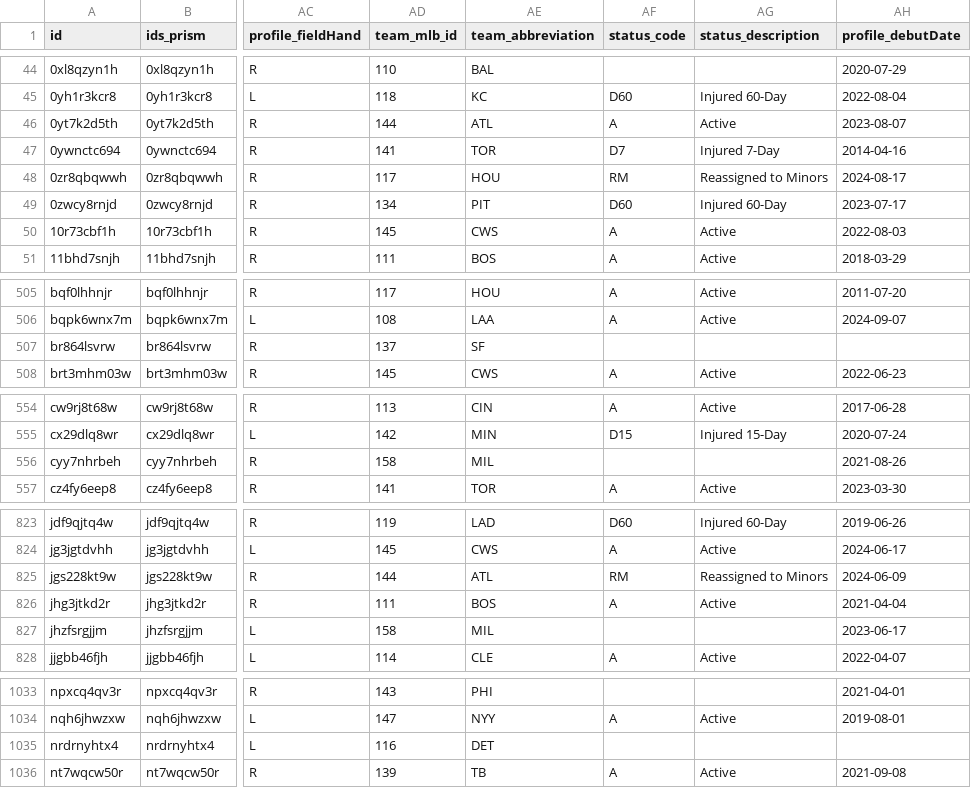
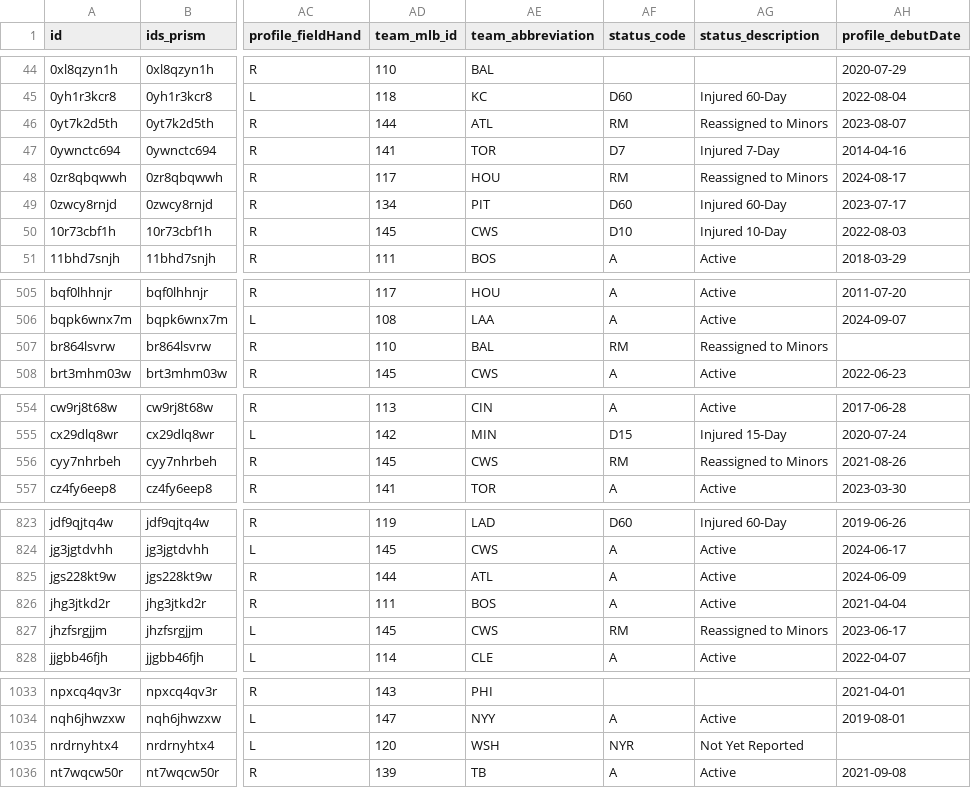
Before and after one commit to StatsVine/prism-registry, a CSV file: exports/mlb/players_mlb_roster/players_mlb_roster.csv, drawn as a sheet; only a part is shown, gaps mark what is left out; the diff covers the shown part only; the diff names each change by its address in the sheet, - before the commit and + after, or states it on an @@ line.

```diff
--- a/exports/mlb/players_mlb_roster/players_mlb_roster.csv
+++ b/exports/mlb/players_mlb_roster/players_mlb_roster.csv
-AF46 (status_code): A
+AF46 (status_code): RM
-AG46 (status_description): Active
+AG46 (status_description): Reassigned to Minors
-AF50 (status_code): A
+AF50 (status_code): D10
-AG50 (status_description): Active
+AG50 (status_description): Injured 10-Day
-AD507 (team_mlb_id): 137
+AD507 (team_mlb_id): 110
-AE507 (team_abbreviation): SF
+AE507 (team_abbreviation): BAL
-AF507 (status_code): (empty)
+AF507 (status_code): RM
-AG507 (status_description): (empty)
+AG507 (status_description): Reassigned to Minors
-AD556 (team_mlb_id): 158
+AD556 (team_mlb_id): 145
-AE556 (team_abbreviation): MIL
+AE556 (team_abbreviation): CWS
-AF556 (status_code): (empty)
+AF556 (status_code): RM
-AG556 (status_description): (empty)
+AG556 (status_description): Reassigned to Minors
-AF825 (status_code): RM
+AF825 (status_code): A
-AG825 (status_description): Reassigned to Minors
+AG825 (status_description): Active
-AD827 (team_mlb_id): 158
+AD827 (team_mlb_id): 145
-AE827 (team_abbreviation): MIL
+AE827 (team_abbreviation): CWS
-AF827 (status_code): (empty)
+AF827 (status_code): RM
-AG827 (status_description): (empty)
+AG827 (status_description): Reassigned to Minors
-AD1035 (team_mlb_id): 116
+AD1035 (team_mlb_id): 120
-AE1035 (team_abbreviation): DET
+AE1035 (team_abbreviation): WSH
-AF1035 (status_code): (empty)
+AF1035 (status_code): NYR
-AG1035 (status_description): (empty)
+AG1035 (status_description): Not Yet Reported
```
Also changed, not shown: 56 edited cells elsewhere in this file, exports/mlb/players_mlb_profile/players_mlb_profile.csv, exports/mlb/players_profile/players_profile.csv, 34 other files.
